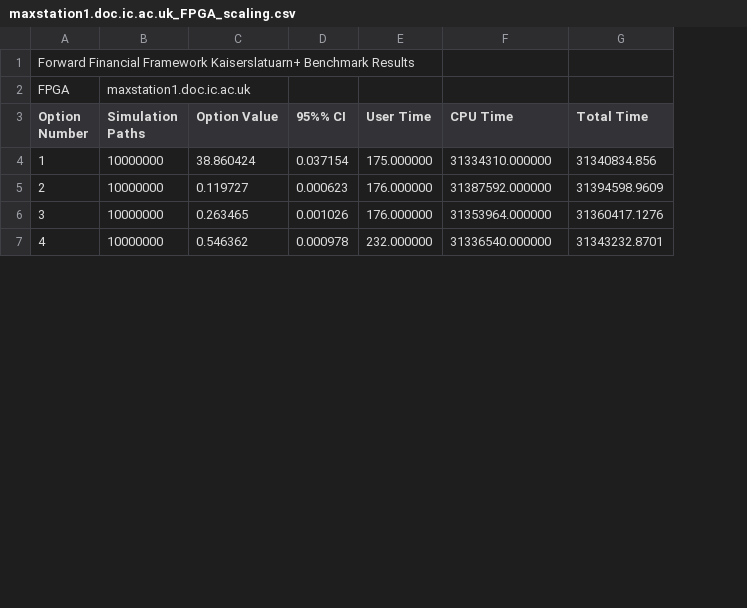
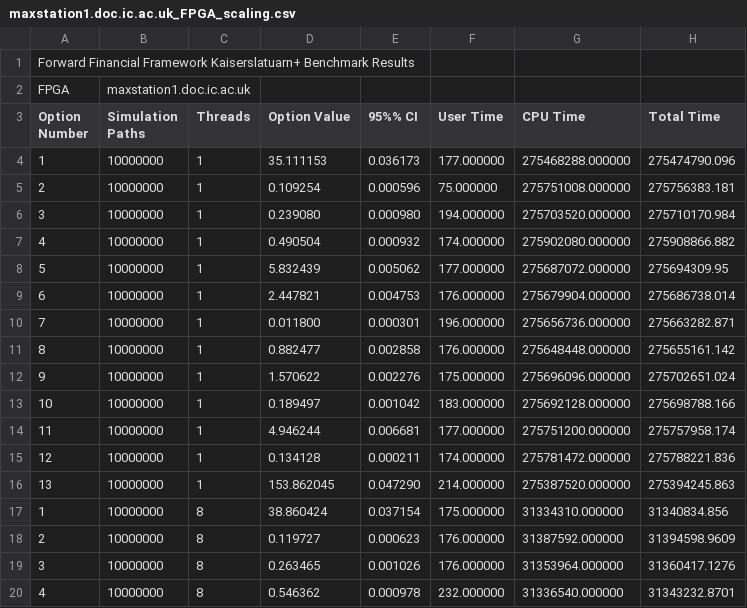
Before and after one commit to Gordonei/ForwardFinancialFramework, a CSV file: data/ks_benchmark/maxstation1.doc.ic.ac.uk_FPGA_scaling.csv, drawn as a sheet; only a part is shown; the diff names each change by its address in the sheet, - before the commit and + after, or states it on an @@ line.

```diff
--- a/data/ks_benchmark/maxstation1.doc.ic.ac.uk_FPGA_scaling.csv
+++ b/data/ks_benchmark/maxstation1.doc.ic.ac.uk_FPGA_scaling.csv
+column C (Threads), rows 17-20: all 8
+row 4: 1 | 10000000 | 1 | 35.111153 | 0.036173 | 177.000000 | 275468288.000000 | 275474790.096
+row 5: 2 | 10000000 | 1 | 0.109254 | 0.000596 | 75.000000 | 275751008.000000 | 275756383.181
+row 6: 3 | 10000000 | 1 | 0.239080 | 0.000980 | 194.000000 | 275703520.000000 | 275710170.984
+row 7: 4 | 10000000 | 1 | 0.490504 | 0.000932 | 174.000000 | 275902080.000000 | 275908866.882
+row 8: 5 | 10000000 | 1 | 5.832439 | 0.005062 | 177.000000 | 275687072.000000 | 275694309.95
+row 9: 6 | 10000000 | 1 | 2.447821 | 0.004753 | 176.000000 | 275679904.000000 | 275686738.014
+row 10: 7 | 10000000 | 1 | 0.011800 | 0.000301 | 196.000000 | 275656736.000000 | 275663282.871
+row 11: 8 | 10000000 | 1 | 0.882477 | 0.002858 | 176.000000 | 275648448.000000 | 275655161.142
+row 12: 9 | 10000000 | 1 | 1.570622 | 0.002276 | 175.000000 | 275696096.000000 | 275702651.024
+row 13: 10 | 10000000 | 1 | 0.189497 | 0.001042 | 183.000000 | 275692128.000000 | 275698788.166
+row 14: 11 | 10000000 | 1 | 4.946244 | 0.006681 | 177.000000 | 275751200.000000 | 275757958.174
+row 15: 12 | 10000000 | 1 | 0.134128 | 0.000211 | 174.000000 | 275781472.000000 | 275788221.836
+row 16: 13 | 10000000 | 1 | 153.862045 | 0.047290 | 214.000000 | 275387520.000000 | 275394245.863
```
Also changed, not shown: data/ks_model/ee-snowball1_GPU_ks_model_data.csv, 1 other file.
